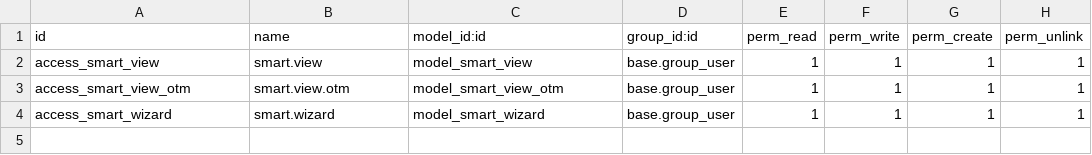
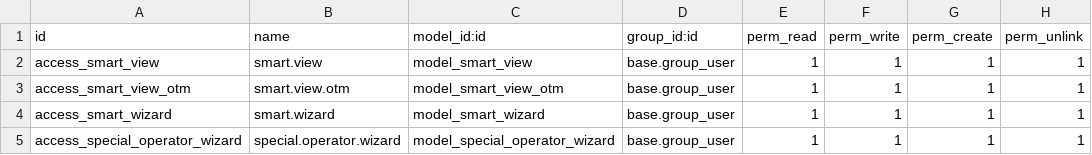
Before and after one commit to aryan-ict/Projects, a CSV file: smart_view/security/ir.model.access.csv, drawn as a sheet; the diff names each change by its address in the sheet, - before the commit and + after, or states it on an @@ line.

Commit message:
[IMP]Implemented special operators in res.partner and sale.order,special operators for relational fields like One2many and Many2many.

```diff
--- a/smart_view/security/ir.model.access.csv
+++ b/smart_view/security/ir.model.access.csv
+row 5: access_special_operator_wizard | special.operator.wizard | model_special_operator_wizard | base.group_user | 1 | 1 | 1 | 1
```
Also changed, not shown: 11 other files.
